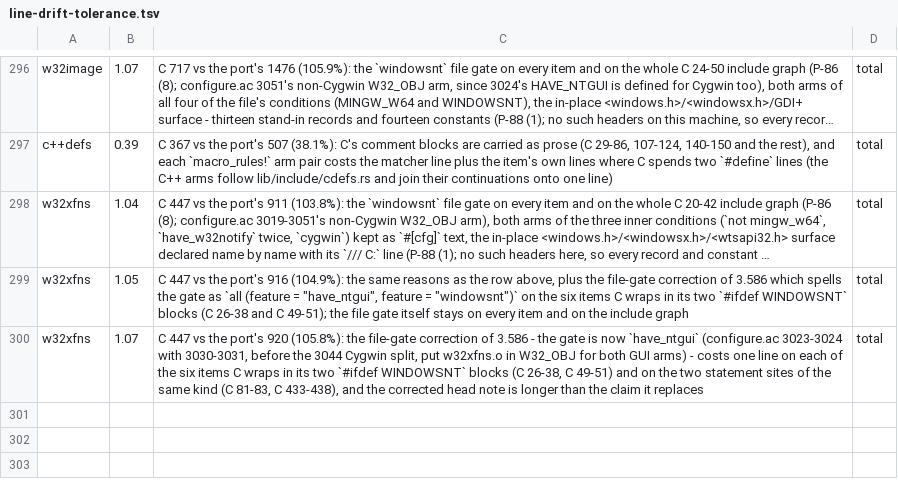
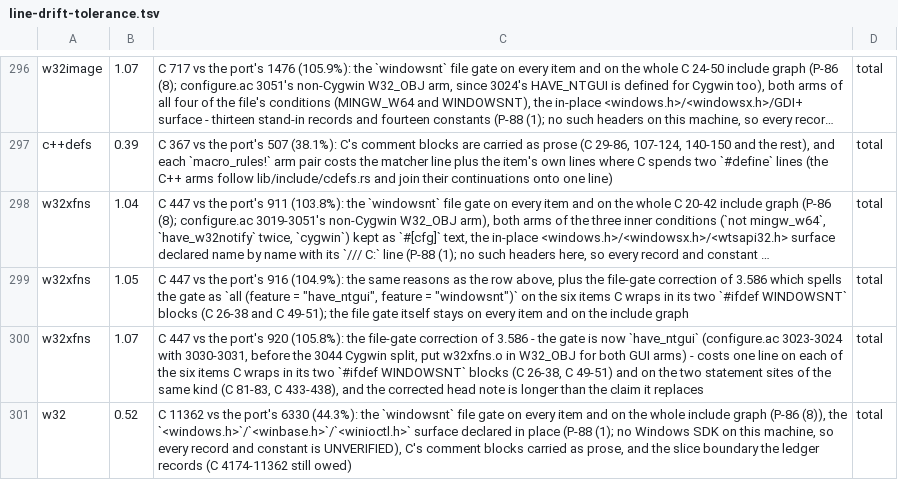
Before and after one commit to liuchong/femacs, a TSV file: docs/ports/line-drift-tolerance.tsv, drawn as a sheet; only a part is shown, gaps mark what is left out; long unchanged cells end in …; the diff names each change by its address in the sheet, - before the commit and + after, or states it on an @@ line.

```diff
--- a/docs/ports/line-drift-tolerance.tsv
+++ b/docs/ports/line-drift-tolerance.tsv
+row 301: w32 | 0.52 | C 11362 vs the port's 6330 (44.3%): the `windowsnt` file gate on every item and on the whole include graph (P-86 (8)), the `<windows.h>`/`<winbase.h>`/`<winioctl.h>` surface declared in place (P-88 (1); no Windows SDK on this machine, so every record and constant is UNVERIFIED), C's comment blocks carried as prose, and the slice boundary the ledger records (C 4174-11362 still owed) | total
```
Also changed, not shown: docs/ports/macro-body-notes.tsv, 5 other files.
